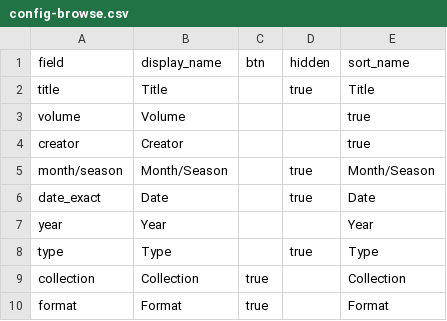
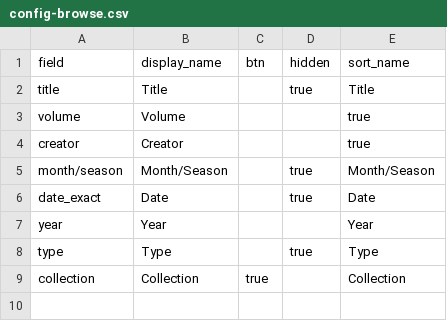
Before and after one commit to kwaldenphd/nd-archives, a CSV file: _data/config-browse.csv, drawn as a sheet; the diff names each change by its address in the sheet, - before the commit and + after, or states it on an @@ line.

Commit message:
Update config-browse.csv

```diff
--- a/_data/config-browse.csv
+++ b/_data/config-browse.csv
-row 10: format | Format | true |  | Format
```
